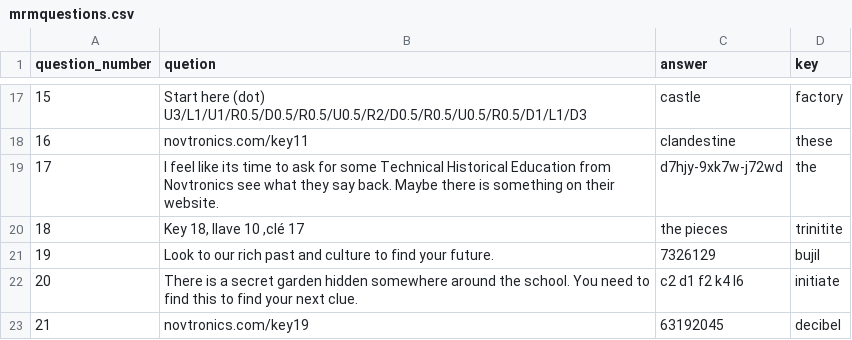
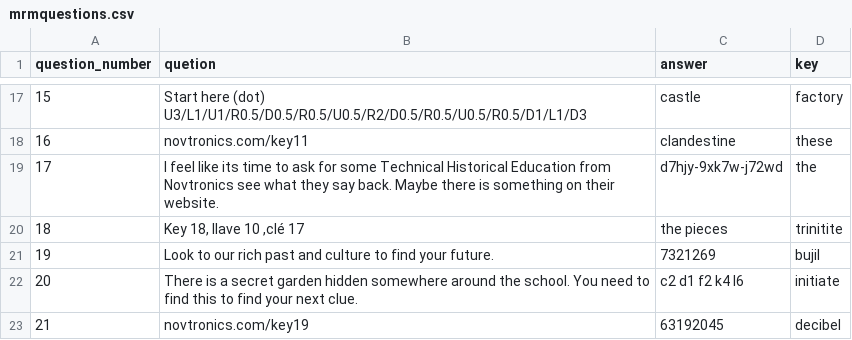
Before and after one commit to cnovinec/mrm, a CSV file: mrmquestions.csv, drawn as a sheet; only a part is shown, gaps mark what is left out.

Commit message:
Update mrmquestions.csv
Up date to error in question to answer. 12 and 6 needed to change position

```diff
--- a/mrmquestions.csv
+++ b/mrmquestions.csv
@@ -20,3 +20,3 @@ question_number,quetion,answer,key
 18,"Key 18, llave 10 ,clé 17  ",the pieces,trinitite
-19,Look to our rich past and culture to find your future.,7326129,bujil
+19,Look to our rich past and culture to find your future.,7321269,bujil
 20,There is a secret garden hidden somewhere around the school. You need to find this to find your next clue.,c2 d1 f2 k4 l6,initiate
```
